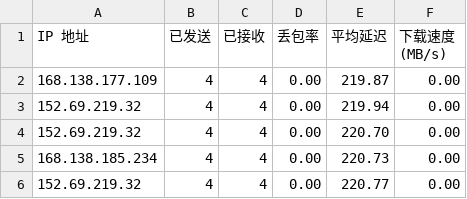
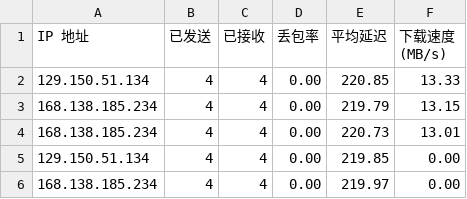
Before and after one commit to biozzl/CFCDN-Auto, a CSV file: CloudflareST/sg.csv, drawn as a sheet.

```diff
--- a/CloudflareST/sg.csv
+++ b/CloudflareST/sg.csv
@@ -1,6 +1,6 @@
 IP 地址,已发送,已接收,丢包率,平均延迟,下载速度 (MB/s)
-168.138.177.109,4,4,0.00,219.87,0.00
-152.69.219.32,4,4,0.00,219.94,0.00
-152.69.219.32,4,4,0.00,220.70,0.00
-168.138.185.234,4,4,0.00,220.73,0.00
-152.69.219.32,4,4,0.00,220.77,0.00
+129.150.51.134,4,4,0.00,220.85,13.33
+168.138.185.234,4,4,0.00,219.79,13.15
+168.138.185.234,4,4,0.00,220.73,13.01
+129.150.51.134,4,4,0.00,219.85,0.00
+168.138.185.234,4,4,0.00,219.97,0.00
```
Also changed, not shown: 2 other files.
